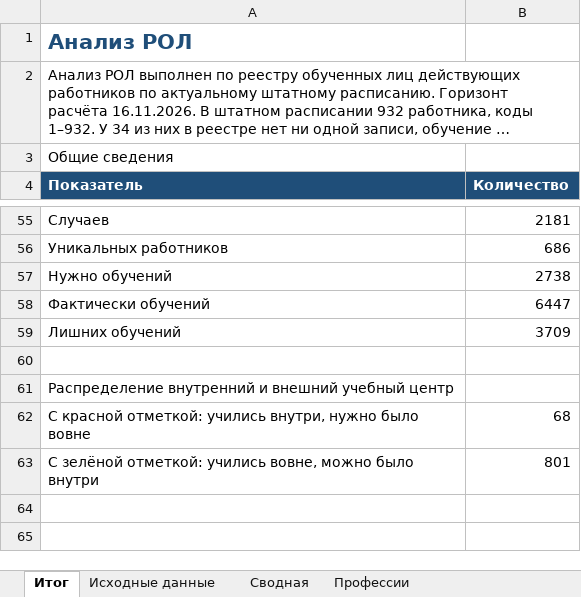
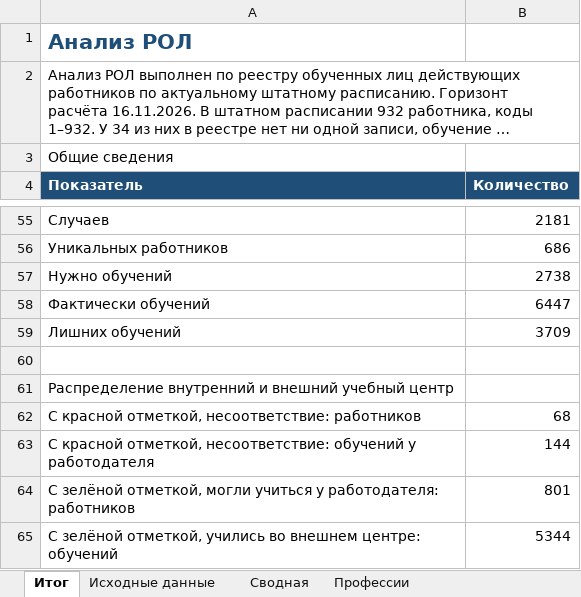
Before and after one commit to lysakalenushka-hash/-, an Excel workbook: Анализ РОЛ.xlsx, sheet Итог, drawn as a sheet; only a part is shown, gaps mark what is left out; long unchanged cells end in …; values as stored, in another font and other column widths than the file's, no borders; addresses are those after the commit; the diff names each change by its address in the sheet, - before the commit and + after, or states it on an @@ line.

```diff
--- a/Анализ РОЛ.xlsx (sheet Итог)
+++ b/Анализ РОЛ.xlsx (sheet Итог)
-A62 (Показатель): С красной отметкой: учились внутри, нужно было вовне
+A62 (Показатель): С красной отметкой, несоответствие: работников
+row 63: С красной отметкой, несоответствие: обучений у работодателя | 144
-A64 (Показатель): С зелёной отметкой: учились вовне, можно было внутри
+A64 (Показатель): С зелёной отметкой, могли учиться у работодателя: работников
+row 65: С зелёной отметкой, учились во внешнем центре: обучений | 5344
```
Also changed, not shown: sheet Распределение внешний внутр УЦ, 1 other file.
